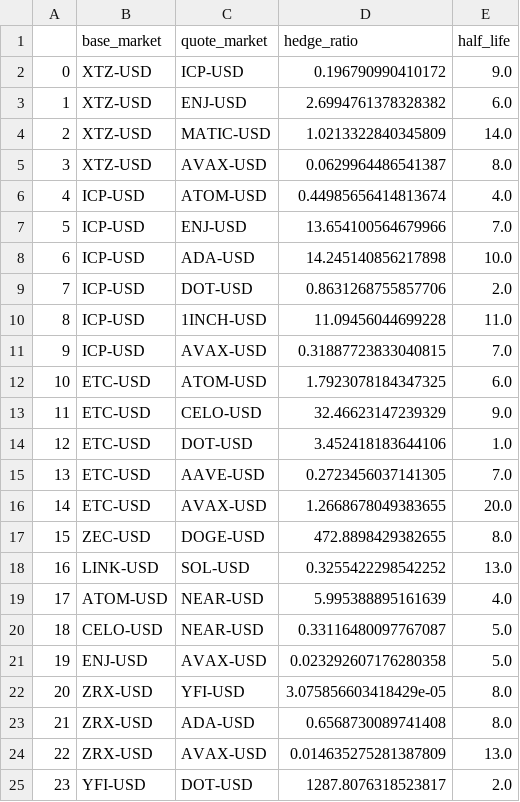
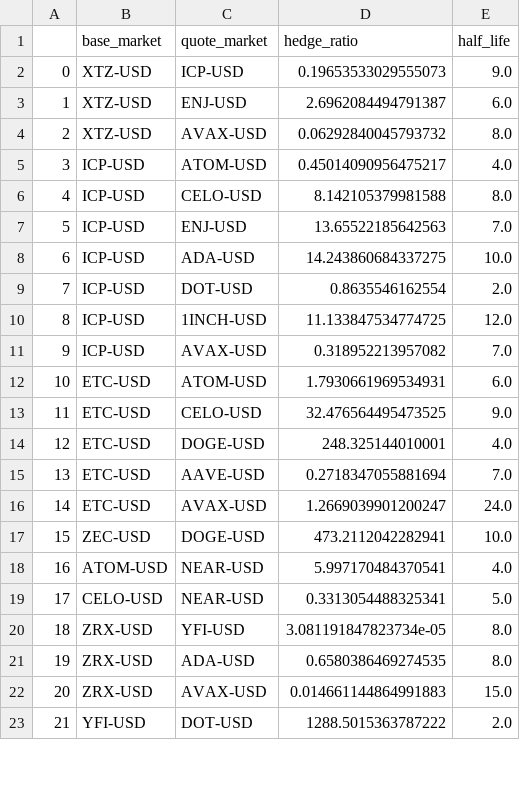
Before and after one commit to HeikoGRF/bliblablub, a CSV file: program/cointegrated_pairs.csv, drawn as a sheet; only a part is shown; removed rows and columns are numbered as before the commit, all else as after; the diff covers the shown part only; the diff names each change by its address in the sheet, - before the commit and + after, or states it on an @@ line.

```diff
--- a/program/cointegrated_pairs.csv
+++ b/program/cointegrated_pairs.csv
-D2 (hedge_ratio): 0.196790990410172
+D2 (hedge_ratio): 0.19653533029555073
-D3 (hedge_ratio): 2.6994761378328382
+D3 (hedge_ratio): 2.6962084494791387
-row 4: 2 | XTZ-USD | MATIC-USD | 1.0213322840345809 | 14.0
@@ column A renumbered between rows 4 and 30 @@
-D4 (hedge_ratio): 0.0629964486541387
+D4 (hedge_ratio): 0.06292840045793732
-D5 (hedge_ratio): 0.44985656414813674
+D5 (hedge_ratio): 0.45014090956475217
+row 6: 4 | ICP-USD | CELO-USD | 8.142105379981588 | 8.0
-D7 (hedge_ratio): 13.654100564679966
+D7 (hedge_ratio): 13.65522185642563
-D8 (hedge_ratio): 14.245140856217898
+D8 (hedge_ratio): 14.243860684337275
-D9 (hedge_ratio): 0.8631268755857706
+D9 (hedge_ratio): 0.8635546162554
-D10 (hedge_ratio): 11.09456044699228
+D10 (hedge_ratio): 11.133847534774725
-E10 (half_life): 11.0
+E10 (half_life): 12.0
-D11 (hedge_ratio): 0.31887723833040815
+D11 (hedge_ratio): 0.318952213957082
-D12 (hedge_ratio): 1.7923078184347325
+D12 (hedge_ratio): 1.7930661969534931
-D13 (hedge_ratio): 32.46623147239329
+D13 (hedge_ratio): 32.476564495473525
-row 14: 12 | ETC-USD | DOT-USD | 3.452418183644106 | 1.0
+row 14: 12 | ETC-USD | DOGE-USD | 248.325144010001 | 4.0
-D15 (hedge_ratio): 0.2723456037141305
+D15 (hedge_ratio): 0.2718347055881694
-D16 (hedge_ratio): 1.2668678049383655
+D16 (hedge_ratio): 1.2669039901200247
-E16 (half_life): 20.0
+E16 (half_life): 24.0
-D17 (hedge_ratio): 472.8898429382655
+D17 (hedge_ratio): 473.2112042282941
-E17 (half_life): 8.0
+E17 (half_life): 10.0
-row 18: 16 | LINK-USD | SOL-USD | 0.3255422298542252 | 13.0
-D18 (hedge_ratio): 5.995388895161639
+D18 (hedge_ratio): 5.997170484370541
-D19 (hedge_ratio): 0.33116480097767087
+D19 (hedge_ratio): 0.3313054488325341
-row 21: 19 | ENJ-USD | AVAX-USD | 0.023292607176280358 | 5.0
-D20 (hedge_ratio): 3.075856603418429e-05
+D20 (hedge_ratio): 3.081191847823734e-05
-D21 (hedge_ratio): 0.6568730089741408
+D21 (hedge_ratio): 0.6580386469274535
-D22 (hedge_ratio): 0.014635275281387809
+D22 (hedge_ratio): 0.014661144864991883
-E22 (half_life): 13.0
+E22 (half_life): 15.0
-D23 (hedge_ratio): 1287.8076318523817
+D23 (hedge_ratio): 1288.5015363787222
```
Also changed, not shown: 1 added row, 4 removed rows and 7 edited cells elsewhere in this file, 3 other files.
